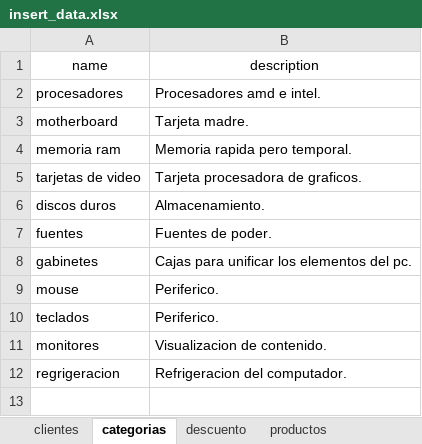
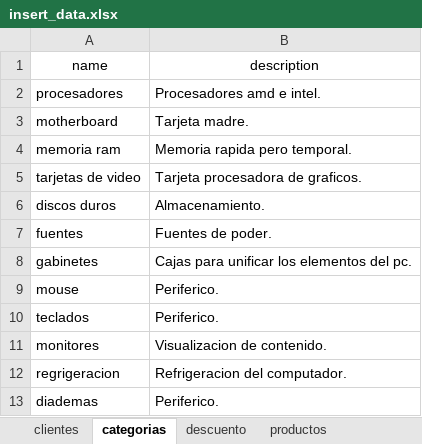
Before and after one commit to ClonesAPP/CA-BackEnd, an Excel workbook: backend/insert_data.xlsx, sheet categorias, drawn as a sheet; values as stored, in another font and other column widths than the file's, no borders; the diff names each change by its address in the sheet, - before the commit and + after, or states it on an @@ line.

```diff
--- a/backend/insert_data.xlsx (sheet categorias)
+++ b/backend/insert_data.xlsx (sheet categorias)
+row 13: diademas | Periferico.
```
Also changed, not shown: sheet clientes, sheet productos, 9 other files.
